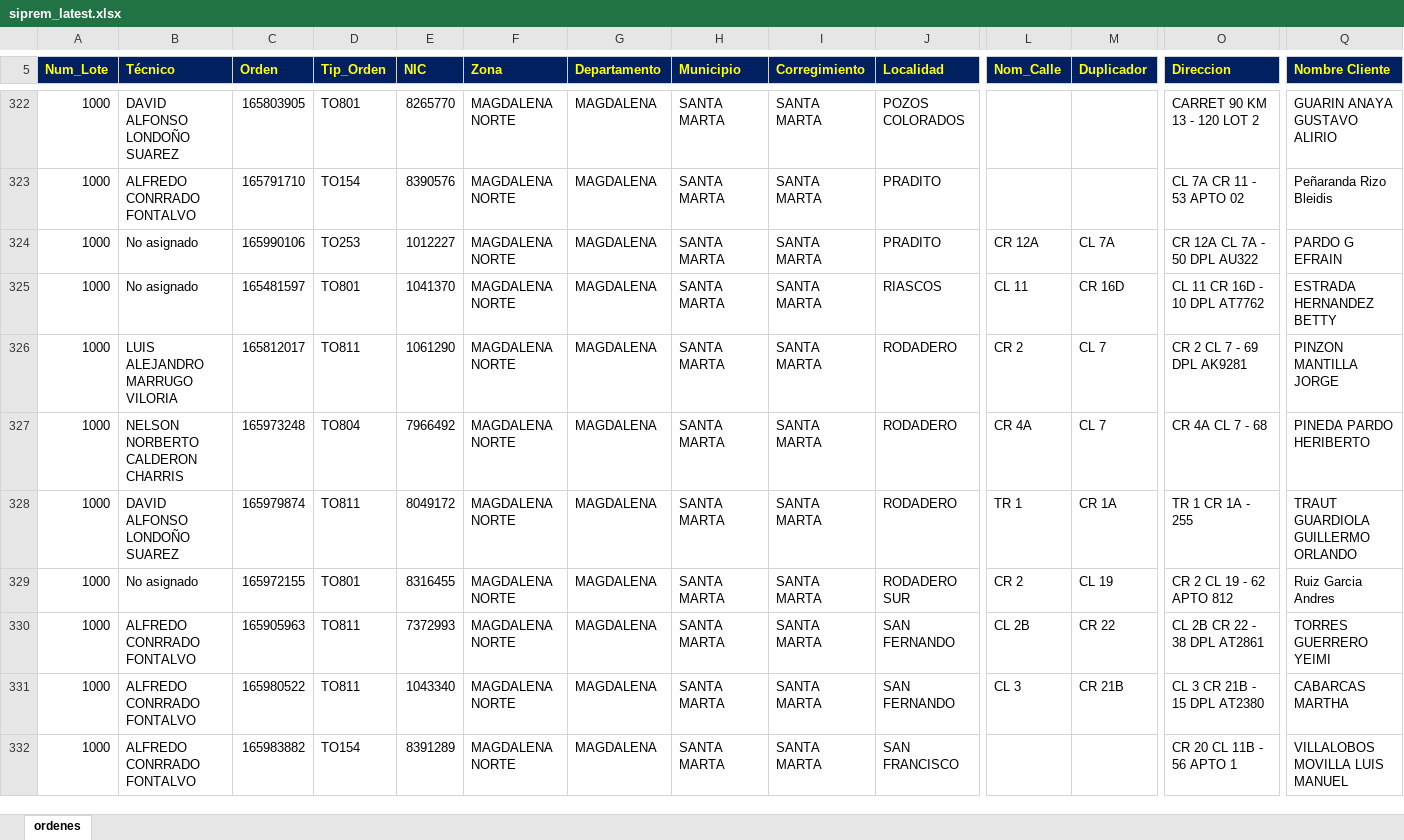
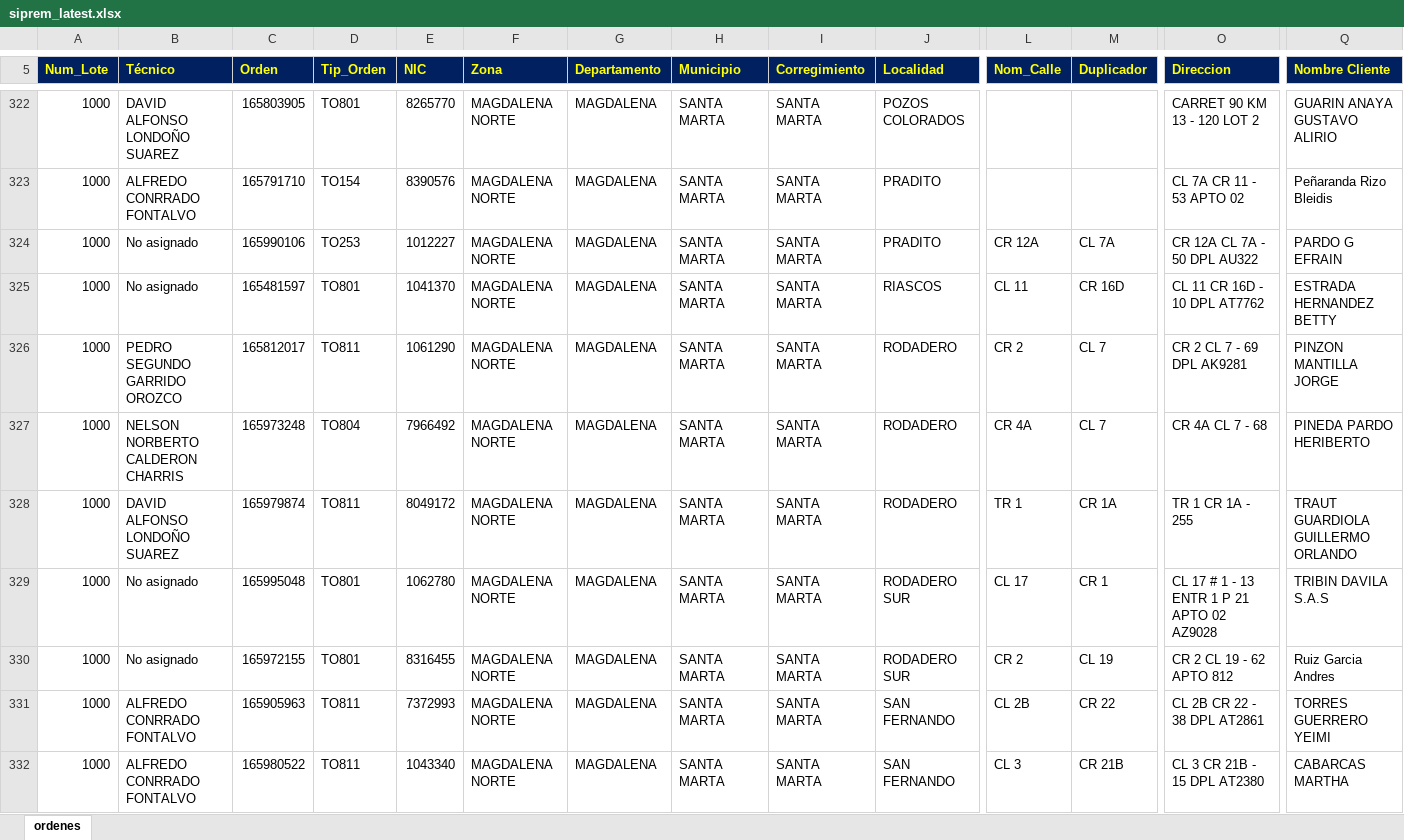
Before and after one commit to vikano27-debug/Dashboard_ING_VOA, an Excel workbook: siprem_latest.xlsx, sheet ordenes, drawn as a sheet; only a part is shown, gaps mark what is left out; the shorter side is filled out with more unchanged rows; values as stored, in another font and other column widths than the file's, no borders; rows hold the shown columns only; the diff covers the shown part only; the diff names each change by its address in the sheet, - before the commit and + after, or states it on an @@ line.

Commit message:
Actualizacion automatica SIPREM y Casuistica

```diff
--- a/siprem_latest.xlsx (sheet ordenes)
+++ b/siprem_latest.xlsx (sheet ordenes)
-B326 (Técnico): LUIS ALEJANDRO MARRUGO VILORIA
+B326 (Técnico): PEDRO SEGUNDO GARRIDO OROZCO
+row 329: 1000 | No asignado | 165995048 | TO801 | 1062780 | MAGDALENA NORTE | MAGDALENA | SANTA MARTA | SANTA MARTA | RODADERO SUR | CL 17 | CR 1 | CL 17 # 1 - 13 ENTR 1 P 21 APTO 02 AZ9028 | TRIBIN DAVILA S.A.S
```
Also changed, not shown: 8 added rows, 2 removed rows and 26 edited cells elsewhere in this sheet.
